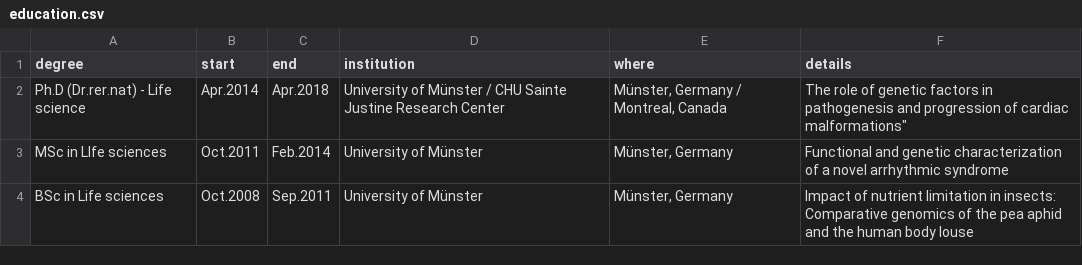
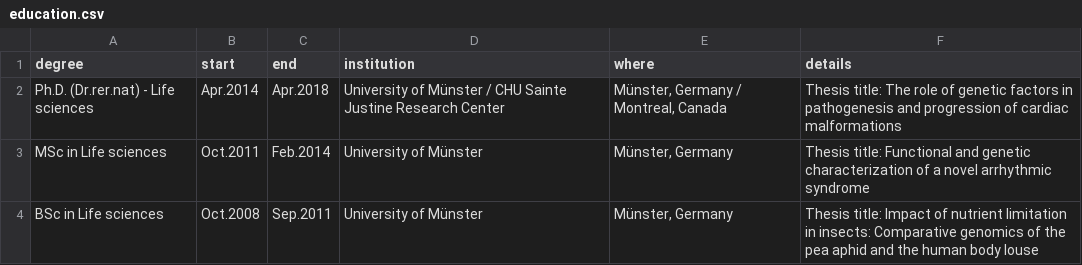
Before and after one commit to FloWuenne/FlorianWuennemann_CV, a CSV file: education.csv, drawn as a sheet.

```diff
--- a/education.csv
+++ b/education.csv
@@ -1,4 +1,4 @@
 degree,start,end,institution,where,details
-Ph.D (Dr.rer.nat) - Life science,Apr.2014,Apr.2018,University of Münster / CHU Sainte Justine Research Center,"Münster, Germany / Montreal, Canada","The role of genetic factors in pathogenesis and progression of cardiac malformations"""
-MSc in LIfe sciences,Oct.2011,Feb.2014,University of Münster ,"Münster, Germany",Functional and genetic characterization of a novel arrhythmic syndrome
-BSc in Life sciences,Oct.2008,Sep.2011,University of Münster ,"Münster, Germany",Impact of nutrient limitation in insects: Comparative genomics of the pea aphid and the human body louse
+Ph.D. (Dr.rer.nat) - Life sciences,Apr.2014,Apr.2018,University of Münster / CHU Sainte Justine Research Center,"Münster, Germany / Montreal, Canada",Thesis title: The role of genetic factors in pathogenesis and progression of cardiac malformations
+MSc in Life sciences,Oct.2011,Feb.2014,University of Münster ,"Münster, Germany",Thesis title: Functional and genetic characterization of a novel arrhythmic syndrome
+BSc in Life sciences,Oct.2008,Sep.2011,University of Münster ,"Münster, Germany",Thesis title: Impact of nutrient limitation in insects: Comparative genomics of the pea aphid and the human body louse
```
Also changed, not shown: awards.csv, presentations.csv, 9 other files.
